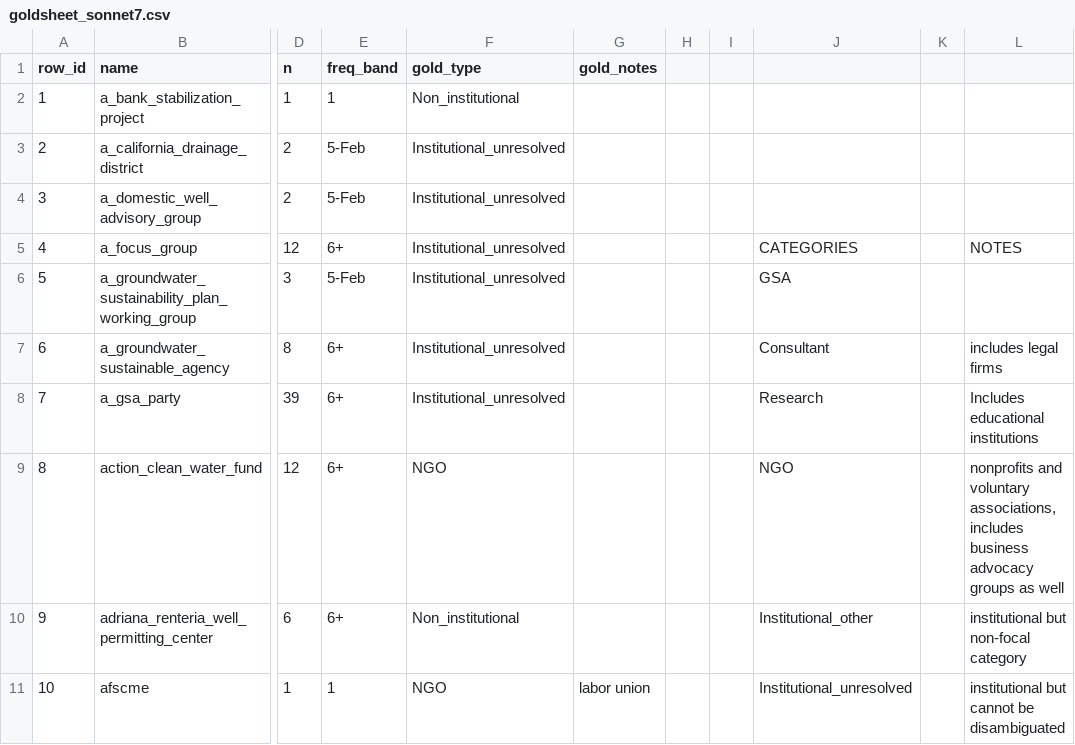
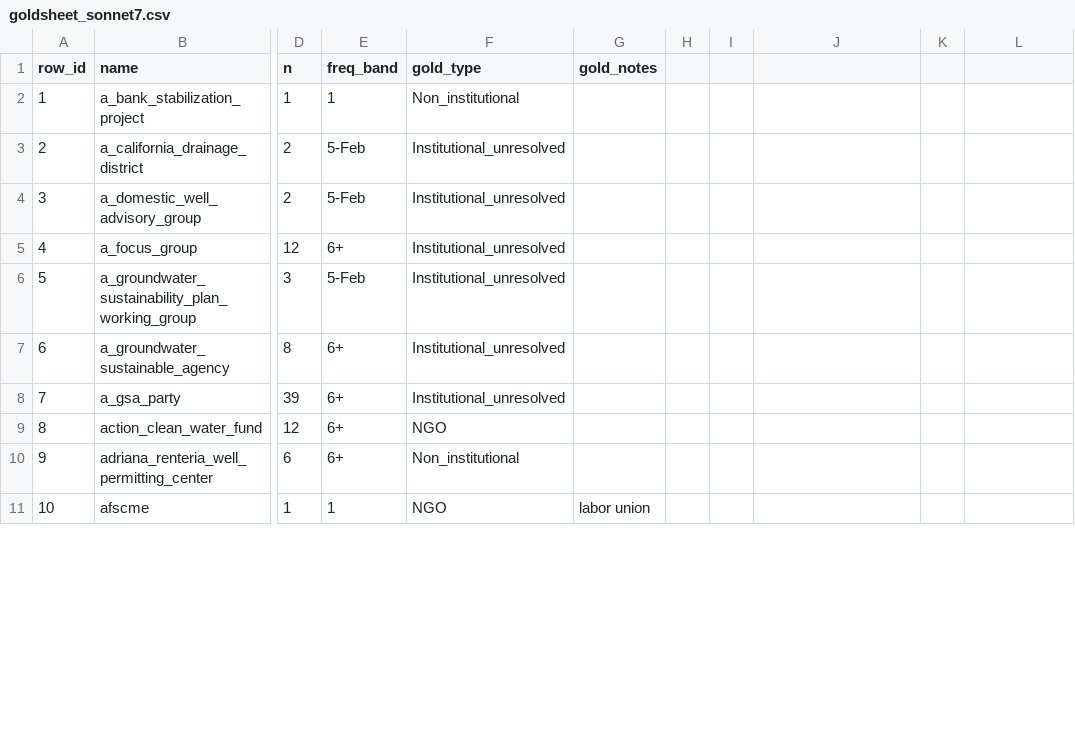
Before and after one commit to ucd-cepb/kings, a CSV file: Network_Innovation_Paper/data_products/01_entity_classification/eval/goldsheet_sonnet7.csv, drawn as a sheet; only a part is shown, gaps mark what is left out; the diff covers the shown part only; the diff names each change by its address in the sheet, - before the commit and + after, or states it on an @@ line.

Commit message:
create candidate entity bags

```diff
--- a/Network_Innovation_Paper/data_products/01_entity_classification/eval/goldsheet_sonnet7.csv
+++ b/Network_Innovation_Paper/data_products/01_entity_classification/eval/goldsheet_sonnet7.csv
-J5: CATEGORIES
+J5: (empty)
-L5: NOTES
+L5: (empty)
-J6: GSA
+J6: (empty)
-J7: Consultant
+J7: (empty)
-L7: includes legal firms
+L7: (empty)
-J8: Research
+J8: (empty)
-L8: Includes educational institutions
+L8: (empty)
-J9: NGO
+J9: (empty)
-L9: nonprofits and voluntary associations, includes business advocacy groups as well
+L9: (empty)
-J10: Institutional_other
+J10: (empty)
-L10: institutional but non-focal category
+L10: (empty)
-J11: Institutional_unresolved
+J11: (empty)
-L11: institutional but cannot be disambiguated
+L11: (empty)
```
Also changed, not shown: 22 edited cells elsewhere in this file, core_code/dicts/consultant_dictionary.csv, 12 other files.
